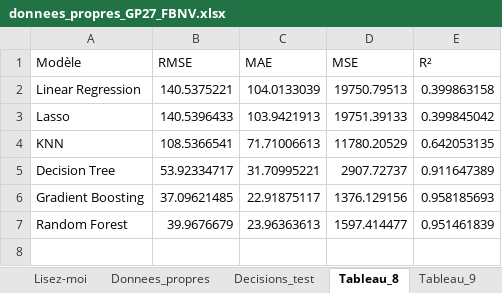
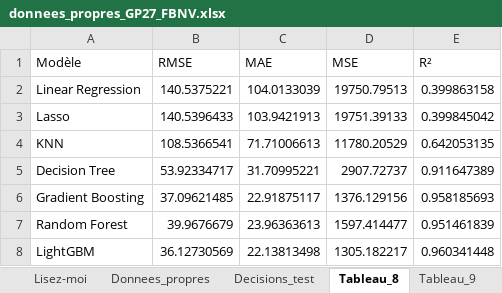
Before and after one commit to eliasbelme/eliasbelme.github.io, an Excel workbook: donnees_propres_GP27_FBNV.xlsx, sheet Tableau_8, drawn as a sheet; values as stored, in another font and other column widths than the file's, no borders; the diff names each change by its address in the sheet, - before the commit and + after, or states it on an @@ line.

```diff
--- a/donnees_propres_GP27_FBNV.xlsx (sheet Tableau_8)
+++ b/donnees_propres_GP27_FBNV.xlsx (sheet Tableau_8)
+row 8: LightGBM | 36.12730569 | 22.13813498 | 1305.182217 | 0.960341448
```
Also changed, not shown: sheet Decisions_test, sheet Tableau_9, sheet Lisez-moi, other sheet tabs, 6 other files.
